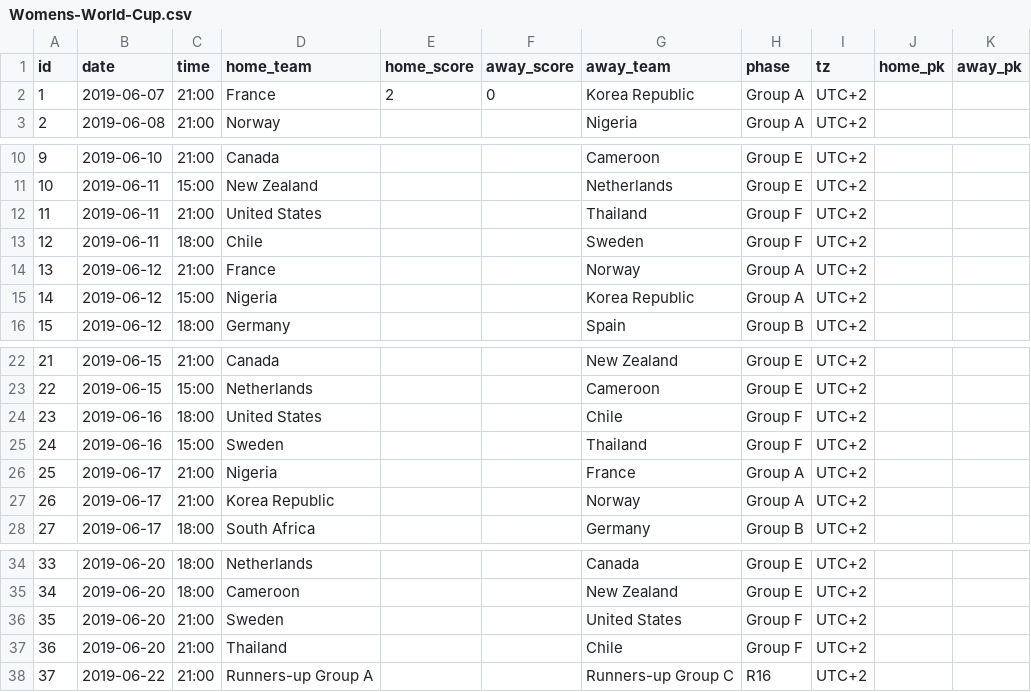
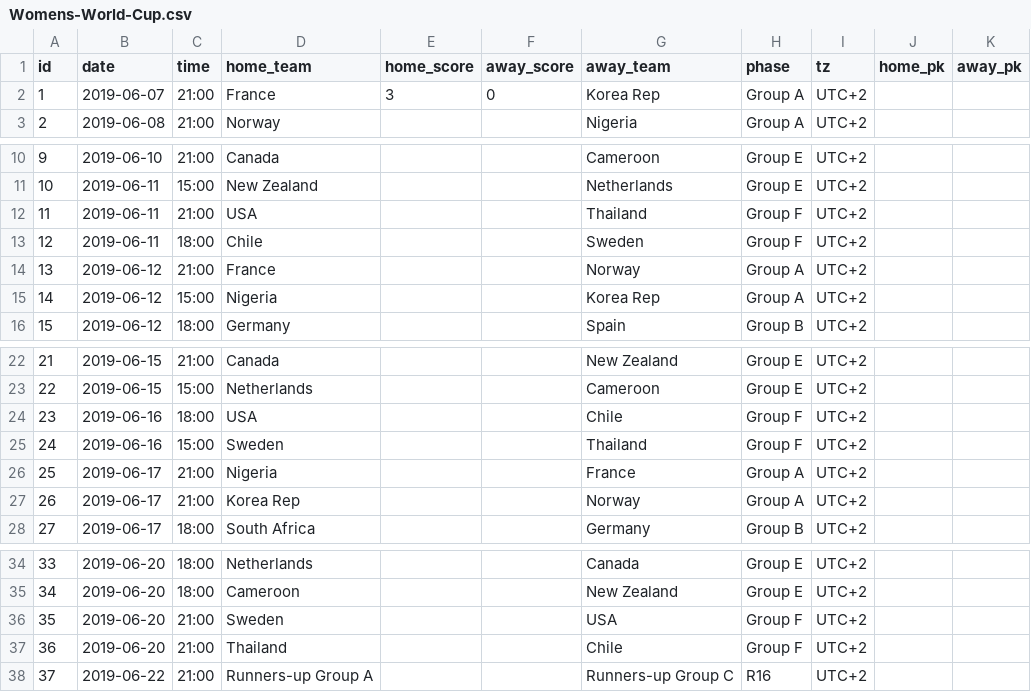
Before and after one commit to tylermachado/soccer-tournament-icalendar, a CSV file: data/Womens-World-Cup.csv, drawn as a sheet; only a part is shown, gaps mark what is left out.

```diff
--- a/data/Womens-World-Cup.csv
+++ b/data/Womens-World-Cup.csv
@@ -1,3 +1,3 @@
 id,date,time,home_team,home_score,away_score,away_team,phase,tz,home_pk,away_pk
-1,2019-06-07,21:00,France,2,0,Korea Republic,Group A,UTC+2,,
+1,2019-06-07,21:00,France,3,0,Korea Rep,Group A,UTC+2,,
 2,2019-06-08,21:00,Norway,,,Nigeria,Group A,UTC+2,,
@@ -11,6 +11,6 @@ id,date,time,home_team,home_score,away_score,away_team,phase,tz,home_pk,away_pk
 10,2019-06-11,15:00,New Zealand,,,Netherlands,Group E,UTC+2,,
-11,2019-06-11,21:00,United States,,,Thailand,Group F,UTC+2,,
+11,2019-06-11,21:00,USA,,,Thailand,Group F,UTC+2,,
 12,2019-06-11,18:00,Chile,,,Sweden,Group F,UTC+2,,
 13,2019-06-12,21:00,France,,,Norway,Group A,UTC+2,,
-14,2019-06-12,15:00,Nigeria,,,Korea Republic,Group A,UTC+2,,
+14,2019-06-12,15:00,Nigeria,,,Korea Rep,Group A,UTC+2,,
 15,2019-06-12,18:00,Germany,,,Spain,Group B,UTC+2,,
@@ -23,6 +23,6 @@ id,date,time,home_team,home_score,away_score,away_team,phase,tz,home_pk,away_pk
 22,2019-06-15,15:00,Netherlands,,,Cameroon,Group E,UTC+2,,
-23,2019-06-16,18:00,United States,,,Chile,Group F,UTC+2,,
+23,2019-06-16,18:00,USA,,,Chile,Group F,UTC+2,,
 24,2019-06-16,15:00,Sweden,,,Thailand,Group F,UTC+2,,
 25,2019-06-17,21:00,Nigeria,,,France,Group A,UTC+2,,
-26,2019-06-17,21:00,Korea Republic,,,Norway,Group A,UTC+2,,
+26,2019-06-17,21:00,Korea Rep,,,Norway,Group A,UTC+2,,
 27,2019-06-17,18:00,South Africa,,,Germany,Group B,UTC+2,,
@@ -35,3 +35,3 @@ id,date,time,home_team,home_score,away_score,away_team,phase,tz,home_pk,away_pk
 34,2019-06-20,18:00,Cameroon,,,New Zealand,Group E,UTC+2,,
-35,2019-06-20,21:00,Sweden,,,United States,Group F,UTC+2,,
+35,2019-06-20,21:00,Sweden,,,USA,Group F,UTC+2,,
 36,2019-06-20,21:00,Thailand,,,Chile,Group F,UTC+2,,
```
Also changed, not shown: 4 other files.
